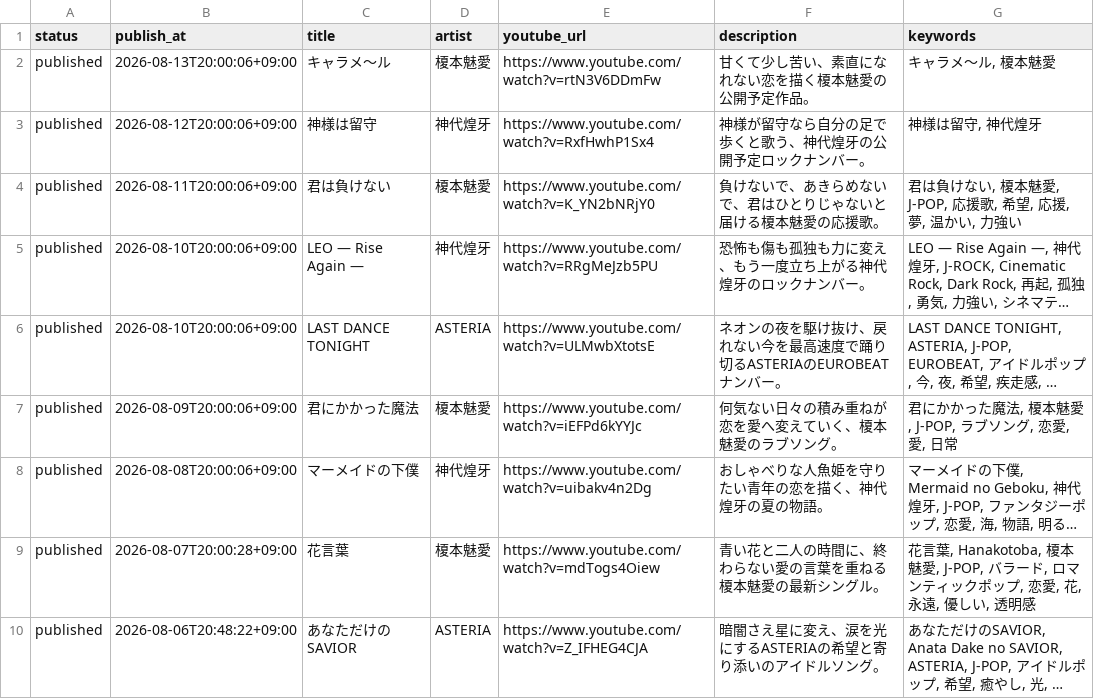
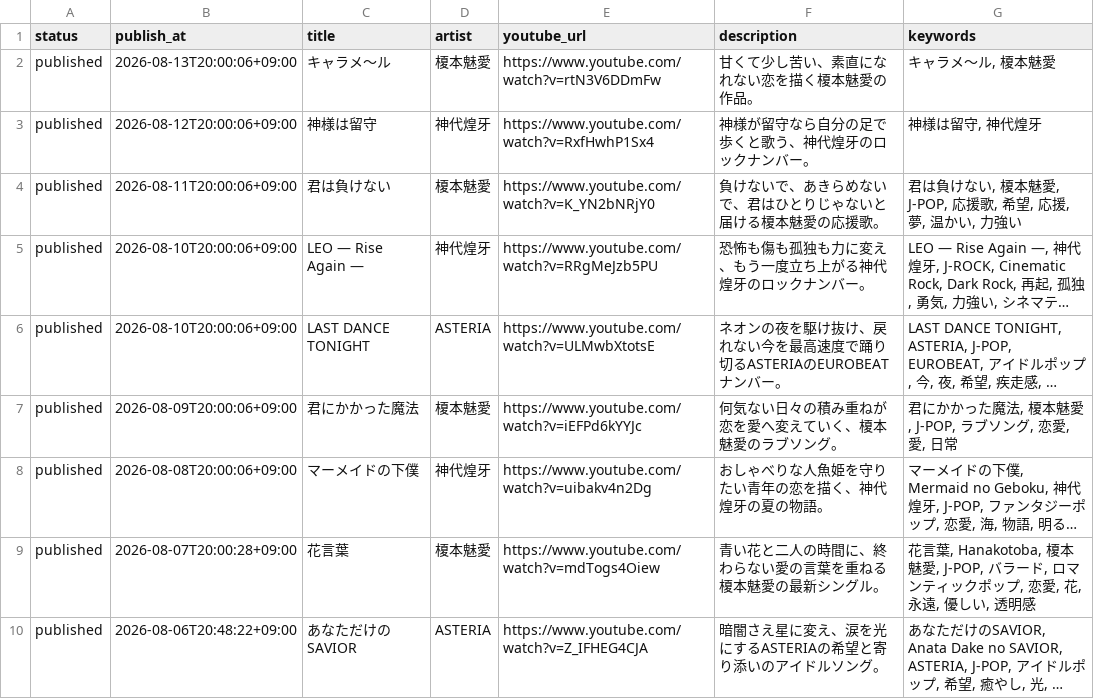
Before and after one commit to bellflower1209/suzuka-official-music, a CSV file: docs/youtube/youtube-seo-creator.csv, drawn as a sheet; only a part is shown; long unchanged cells end in ….

```diff
--- a/docs/youtube/youtube-seo-creator.csv
+++ b/docs/youtube/youtube-seo-creator.csv
@@ -1,4 +1,4 @@
 status,publish_at,title,artist,youtube_url,description,keywords
-published,2026-08-13T20:00:06+09:00,キャラメ〜ル,榎本魅愛,https://www.youtube.com/watch?v=rtN3V6DDmFw,甘くて少し苦い、素直になれない恋を描く榎本魅愛の公開予定作品。,"キャラメ〜ル, 榎本魅愛"
-published,2026-08-12T20:00:06+09:00,神様は留守,神代煌牙,https://www.youtube.com/watch?v=RxfHwhP1Sx4,神様が留守なら自分の足で歩くと歌う、神代煌牙の公開予定ロックナンバー。,"神様は留守, 神代煌牙"
+published,2026-08-13T20:00:06+09:00,キャラメ〜ル,榎本魅愛,https://www.youtube.com/watch?v=rtN3V6DDmFw,甘くて少し苦い、素直になれない恋を描く榎本魅愛の作品。,"キャラメ〜ル, 榎本魅愛"
+published,2026-08-12T20:00:06+09:00,神様は留守,神代煌牙,https://www.youtube.com/watch?v=RxfHwhP1Sx4,神様が留守なら自分の足で歩くと歌う、神代煌牙のロックナンバー。,"神様は留守, 神代煌牙"
 published,2026-08-11T20:00:06+09:00,君は負けない,榎本魅愛,https://www.youtube.com/watch?v=K_YN2bNRjY0,負けないで、あきらめないで、君はひとりじゃないと届ける榎本魅愛の応援歌。,"君は負けない, 榎本魅愛, J-POP, 応援歌, 希望, 応援, 夢, 温かい, 力強い"
```
Also changed, not shown: 19 other files.
